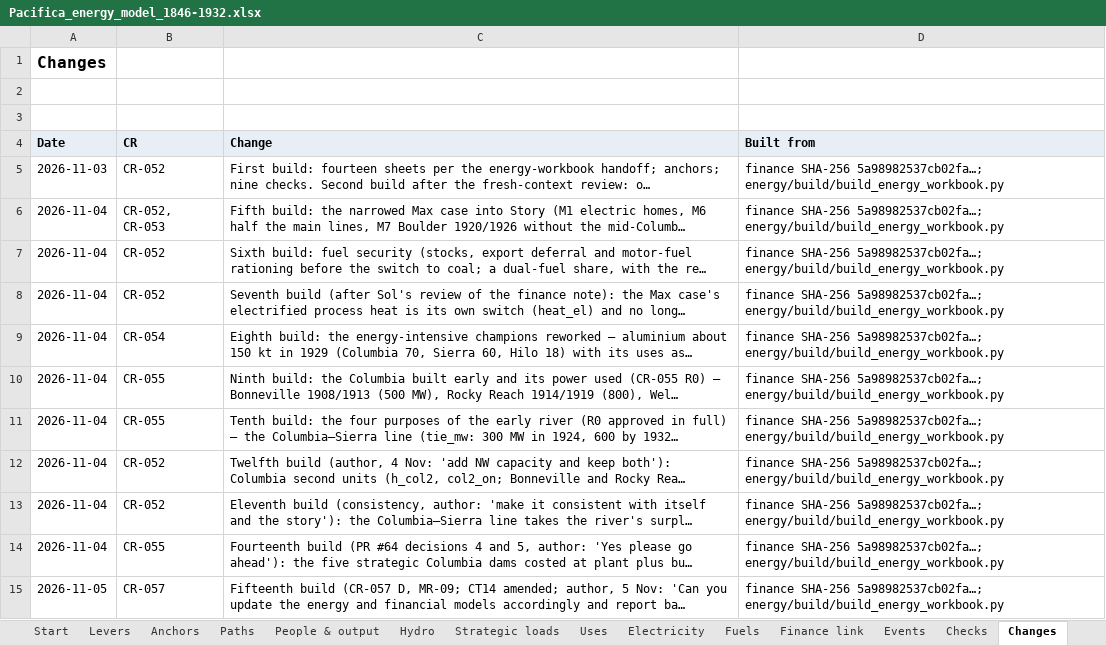
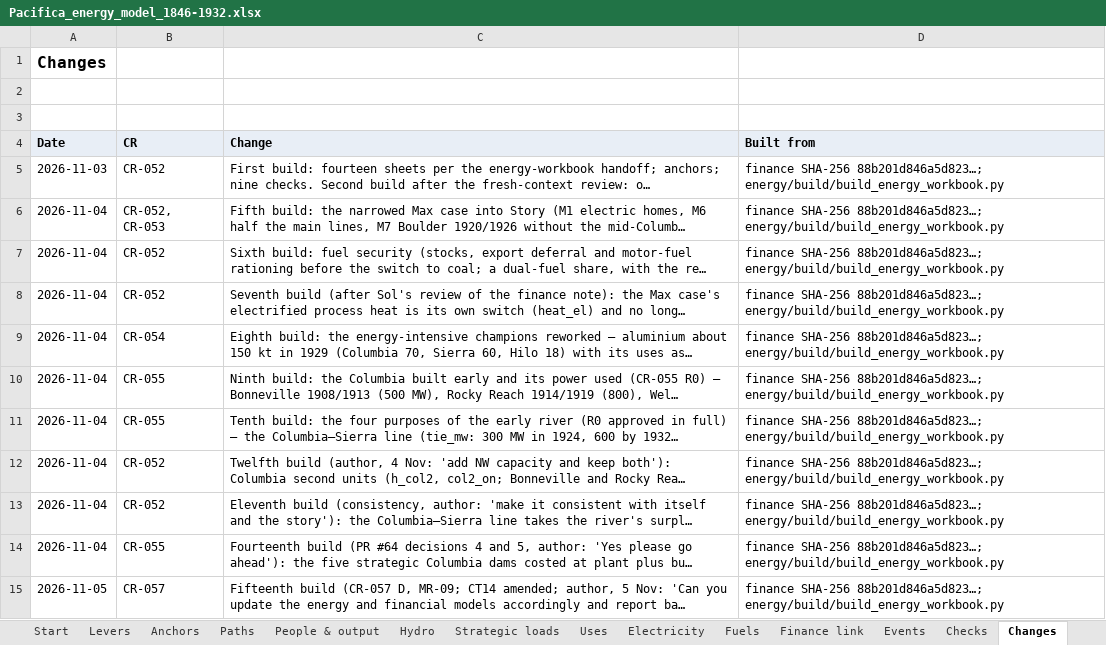
Before and after one commit to c-voelkle/pacifica, an Excel workbook: energy/Pacifica_energy_model_1846-1932.xlsx, sheet Changes, drawn as a sheet; long unchanged cells end in …; values as stored, in another font and other column widths than the file's, no borders; the diff names each change by its address in the sheet, - before the commit and + after, or states it on an @@ line.

```diff
--- a/energy/Pacifica_energy_model_1846-1932.xlsx (sheet Changes)
+++ b/energy/Pacifica_energy_model_1846-1932.xlsx (sheet Changes)
-D5:D15 (Built from): finance SHA-256 5a98982537cb02fa…; energy/build/build_energy_workbook.py
+D5:D15 (Built from): finance SHA-256 88b201d846a5d823…; energy/build/build_energy_workbook.py
```
Also changed, not shown: sheet Start, 11 other files.
